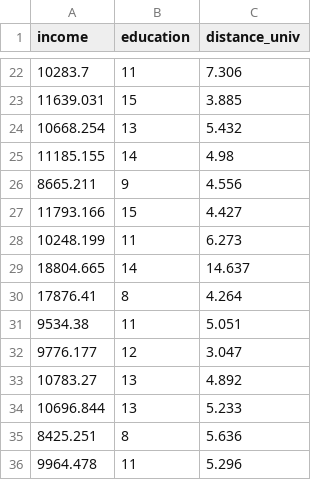
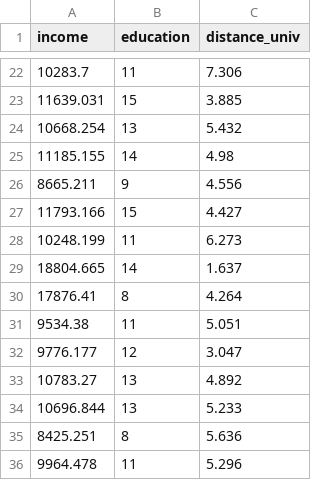
Before and after one commit to RafaelCaballero/tdm, a CSV file: datos/education.csv, drawn as a sheet; only a part is shown, gaps mark what is left out.

Commit message:
Update education.csv

```diff
--- a/datos/education.csv
+++ b/datos/education.csv
@@ -28,3 +28,3 @@ income,education,distance_univ
 10248.199,11,6.273
-18804.665,14,14.637
+18804.665,14,1.637
 17876.41,8,4.264
```
